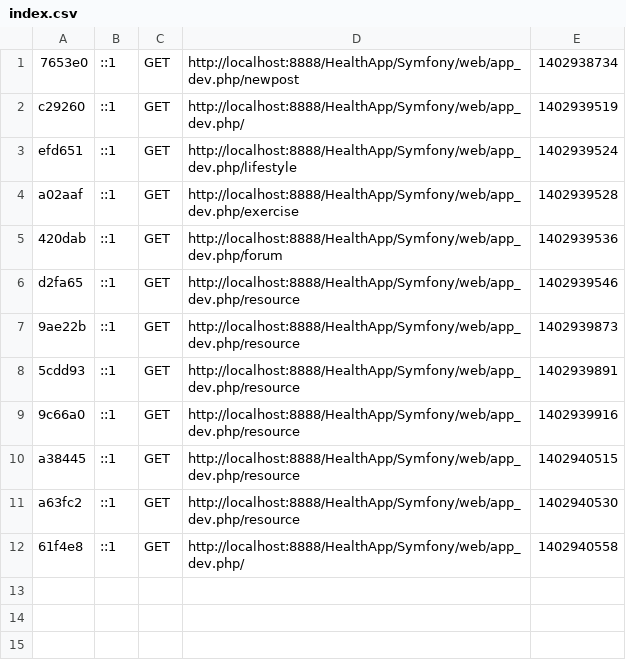
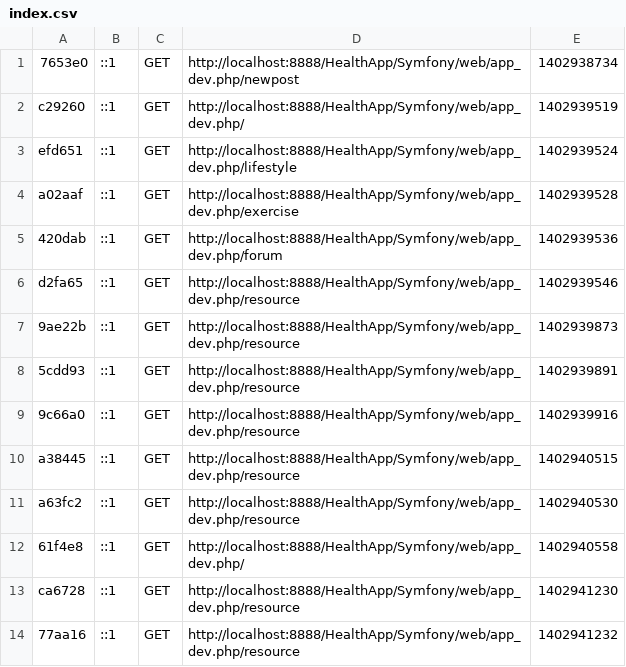
Before and after one commit to holdera/HealthApp, a CSV file: Symfony/app/cache/dev/profiler/index.csv, drawn as a sheet.

```diff
--- a/Symfony/app/cache/dev/profiler/index.csv
+++ b/Symfony/app/cache/dev/profiler/index.csv
@@ -12 +12,3 @@ a63fc2,::1,GET,http://localhost:8888/HealthApp/Symfony/web/app_dev.php/resource,
 61f4e8,::1,GET,http://localhost:8888/HealthApp/Symfony/web/app_dev.php/,1402940558,
+ca6728,::1,GET,http://localhost:8888/HealthApp/Symfony/web/app_dev.php/resource,1402941230,
+77aa16,::1,GET,http://localhost:8888/HealthApp/Symfony/web/app_dev.php/resource,1402941232,
```
Also changed, not shown: 5 other files.
